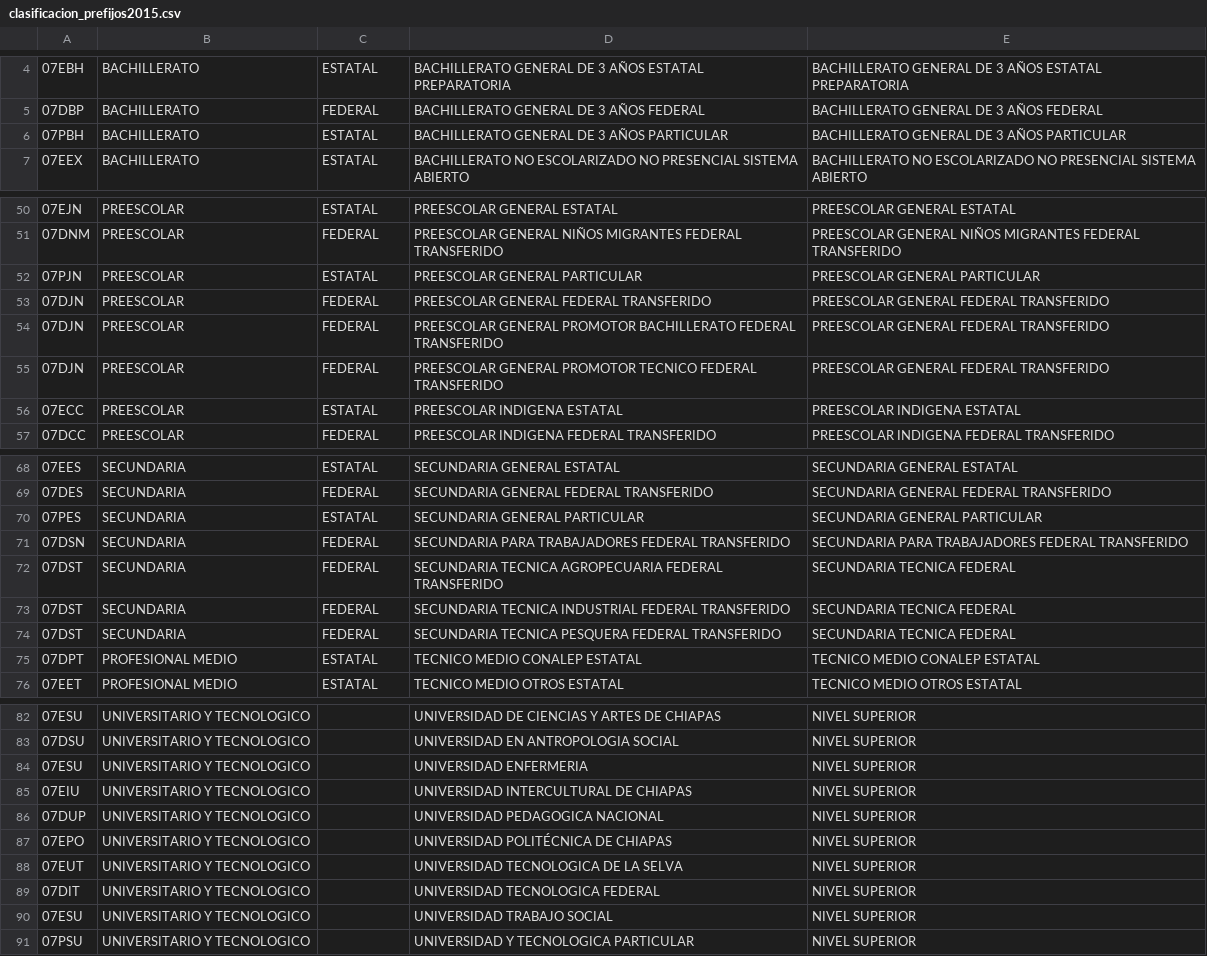
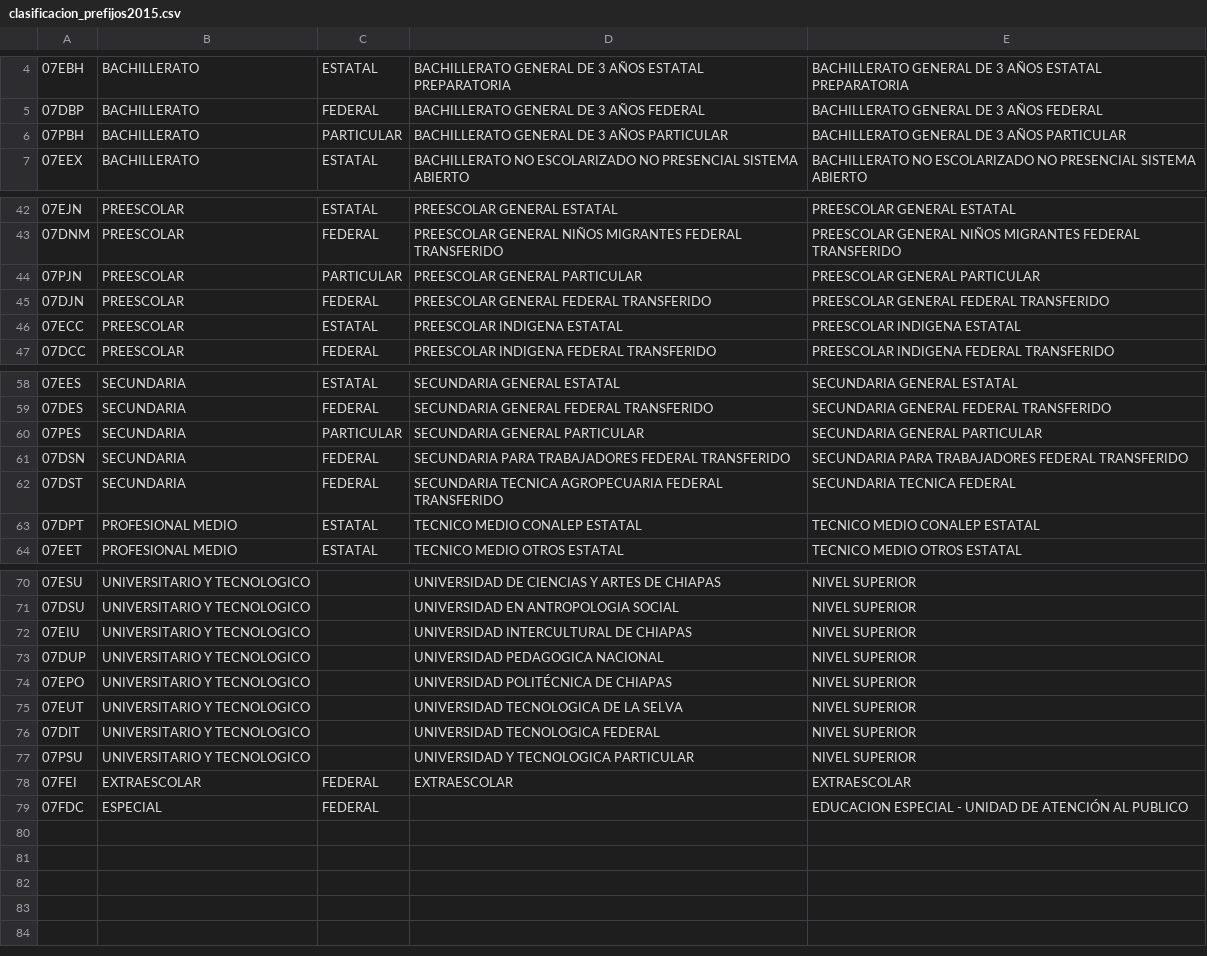
Before and after one commit to cmonterrosa/plataforma_era, a CSV file: db/migrate/catalogos/clasificacion_prefijos2015.csv, drawn as a sheet; only a part is shown, gaps mark what is left out; the diff covers the shown part only.

```diff
--- a/db/migrate/catalogos/clasificacion_prefijos2015.csv
+++ b/db/migrate/catalogos/clasificacion_prefijos2015.csv
@@ -5,3 +5,3 @@
 07DBP,BACHILLERATO,FEDERAL,BACHILLERATO GENERAL DE 3 AÑOS FEDERAL,BACHILLERATO GENERAL DE 3 AÑOS FEDERAL
-07PBH,BACHILLERATO,ESTATAL,BACHILLERATO GENERAL DE 3 AÑOS PARTICULAR,BACHILLERATO GENERAL DE 3 AÑOS PARTICULAR
+07PBH,BACHILLERATO,PARTICULAR,BACHILLERATO GENERAL DE 3 AÑOS PARTICULAR,BACHILLERATO GENERAL DE 3 AÑOS PARTICULAR
 07EEX,BACHILLERATO,ESTATAL,BACHILLERATO NO ESCOLARIZADO NO PRESENCIAL SISTEMA ABIERTO,BACHILLERATO NO ESCOLARIZADO NO PRESENCIAL SISTEMA ABIERTO
@@ -51,6 +43,4 @@
 07DNM,PREESCOLAR,FEDERAL,PREESCOLAR GENERAL NIÑOS MIGRANTES FEDERAL TRANSFERIDO,PREESCOLAR GENERAL NIÑOS MIGRANTES FEDERAL TRANSFERIDO
-07PJN,PREESCOLAR,ESTATAL,PREESCOLAR GENERAL PARTICULAR,PREESCOLAR GENERAL PARTICULAR
+07PJN,PREESCOLAR,PARTICULAR,PREESCOLAR GENERAL PARTICULAR,PREESCOLAR GENERAL PARTICULAR
 07DJN,PREESCOLAR,FEDERAL,PREESCOLAR GENERAL FEDERAL TRANSFERIDO,PREESCOLAR GENERAL FEDERAL TRANSFERIDO
-07DJN,PREESCOLAR,FEDERAL,PREESCOLAR GENERAL PROMOTOR BACHILLERATO FEDERAL TRANSFERIDO,PREESCOLAR GENERAL FEDERAL TRANSFERIDO
-07DJN,PREESCOLAR,FEDERAL,PREESCOLAR GENERAL PROMOTOR TECNICO FEDERAL TRANSFERIDO,PREESCOLAR GENERAL FEDERAL TRANSFERIDO
 07ECC,PREESCOLAR,ESTATAL,PREESCOLAR INDIGENA ESTATAL,PREESCOLAR INDIGENA ESTATAL
@@ -69,7 +59,5 @@
 07DES,SECUNDARIA,FEDERAL,SECUNDARIA GENERAL FEDERAL TRANSFERIDO,SECUNDARIA GENERAL FEDERAL TRANSFERIDO
-07PES,SECUNDARIA,ESTATAL,SECUNDARIA GENERAL PARTICULAR,SECUNDARIA GENERAL PARTICULAR
+07PES,SECUNDARIA,PARTICULAR,SECUNDARIA GENERAL PARTICULAR,SECUNDARIA GENERAL PARTICULAR
 07DSN,SECUNDARIA,FEDERAL,SECUNDARIA PARA TRABAJADORES FEDERAL TRANSFERIDO,SECUNDARIA PARA TRABAJADORES FEDERAL TRANSFERIDO
 07DST,SECUNDARIA,FEDERAL,SECUNDARIA TECNICA AGROPECUARIA FEDERAL TRANSFERIDO,SECUNDARIA TECNICA FEDERAL
-07DST,SECUNDARIA,FEDERAL,SECUNDARIA TECNICA INDUSTRIAL FEDERAL TRANSFERIDO,SECUNDARIA TECNICA FEDERAL
-07DST,SECUNDARIA,FEDERAL,SECUNDARIA TECNICA PESQUERA FEDERAL TRANSFERIDO,SECUNDARIA TECNICA FEDERAL
 07DPT,PROFESIONAL MEDIO,ESTATAL,TECNICO MEDIO CONALEP ESTATAL,TECNICO MEDIO CONALEP ESTATAL
@@ -83,3 +71,2 @@
 07DSU,UNIVERSITARIO Y TECNOLOGICO,,UNIVERSIDAD EN ANTROPOLOGIA SOCIAL,NIVEL SUPERIOR
-07ESU,UNIVERSITARIO Y TECNOLOGICO,,UNIVERSIDAD ENFERMERIA,NIVEL SUPERIOR
 07EIU,UNIVERSITARIO Y TECNOLOGICO,,UNIVERSIDAD INTERCULTURAL DE CHIAPAS,NIVEL SUPERIOR
@@ -89,3 +76,4 @@
 07DIT,UNIVERSITARIO Y TECNOLOGICO,,UNIVERSIDAD TECNOLOGICA FEDERAL,NIVEL SUPERIOR
-07ESU,UNIVERSITARIO Y TECNOLOGICO,,UNIVERSIDAD TRABAJO SOCIAL,NIVEL SUPERIOR
 07PSU,UNIVERSITARIO Y TECNOLOGICO,,UNIVERSIDAD Y TECNOLOGICA PARTICULAR,NIVEL SUPERIOR
+07FEI,EXTRAESCOLAR,FEDERAL,EXTRAESCOLAR,EXTRAESCOLAR
+07FDC,ESPECIAL,FEDERAL,,EDUCACION ESPECIAL - UNIDAD DE ATENCIÓN AL PUBLICO
```
Also changed, not shown: 8 removed rows and 17 edited cells elsewhere in this file, 1 other file.
